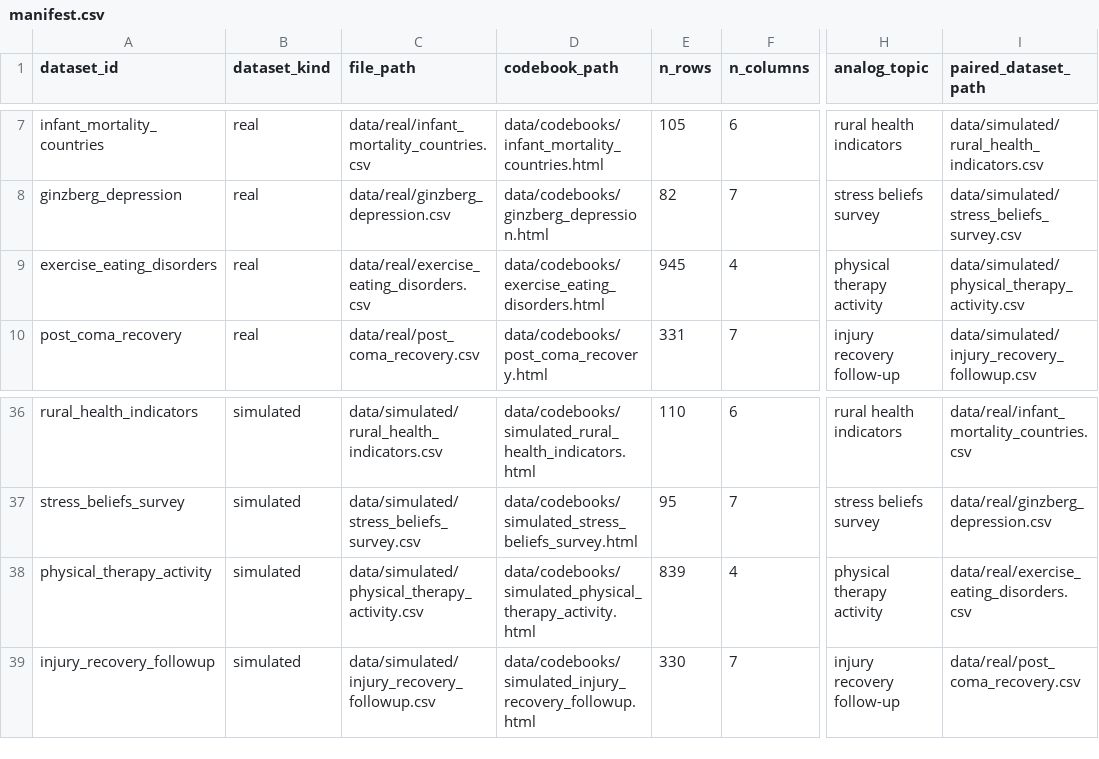
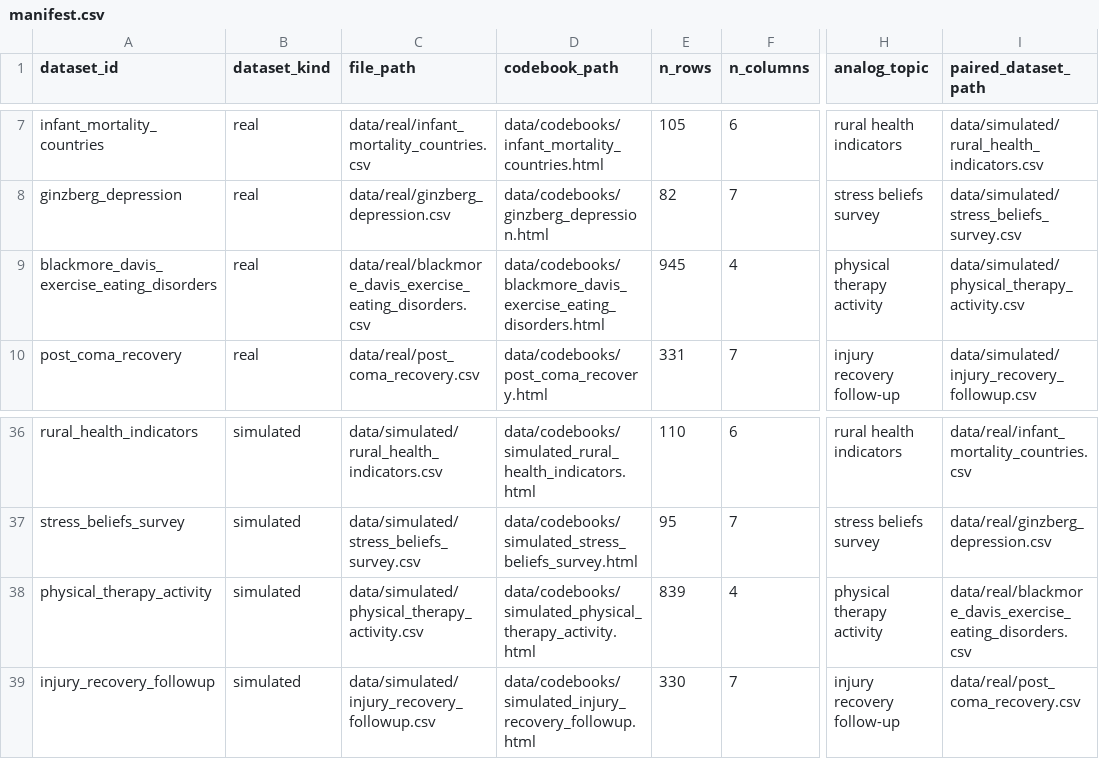
Before and after one commit to erikwestlund/data-visualization-2026, a CSV file: data/manifest.csv, drawn as a sheet; only a part is shown, gaps mark what is left out; the diff names each change by its address in the sheet, - before the commit and + after, or states it on an @@ line.

Commit message:
data repo fixes

```diff
--- a/data/manifest.csv
+++ b/data/manifest.csv
-A9 (dataset_id): exercise_eating_disorders
+A9 (dataset_id): blackmore_davis_exercise_eating_disorders
-C9 (file_path): data/real/exercise_eating_disorders.csv
+C9 (file_path): data/real/blackmore_davis_exercise_eating_disorders.csv
-D9 (codebook_path): data/codebooks/exercise_eating_disorders.html
+D9 (codebook_path): data/codebooks/blackmore_davis_exercise_eating_disorders.html
-I38 (paired_dataset_path): data/real/exercise_eating_disorders.csv
+I38 (paired_dataset_path): data/real/blackmore_davis_exercise_eating_disorders.csv
```
Also changed, not shown: data/simulated/simulated_dataset_crosswalk.csv, 5 other files.
